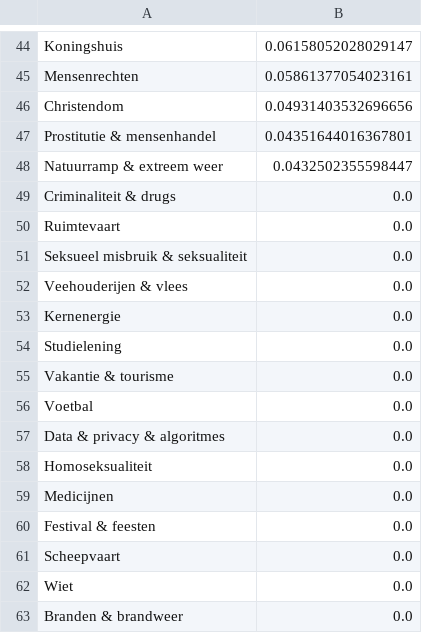
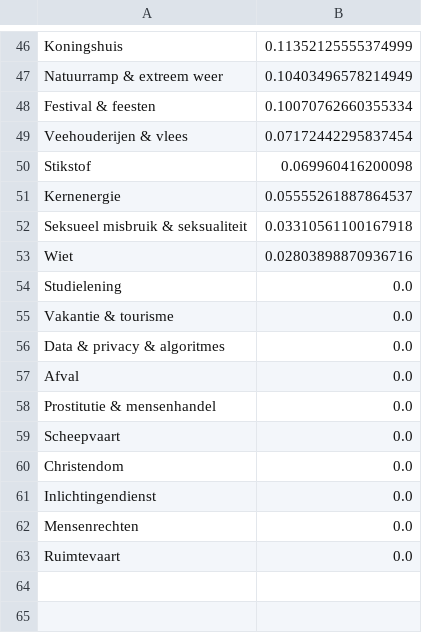
Before and after one commit to mbongaerts/Verkiezingsprogramma, a CSV file: Results/PVV_verdeling.csv, drawn as a sheet; only a part is shown, gaps mark what is left out; removed rows and columns are numbered as before the commit, all else as after; the diff covers the shown part only; the diff names each change by its address in the sheet, - before the commit and + after, or states it on an @@ line.

```diff
--- a/Results/PVV_verdeling.csv
+++ b/Results/PVV_verdeling.csv
-B46: 0.06158052028029147
+B46: 0.11352125555374999
-row 45: Mensenrechten | 0.05861377054023161
-row 46: Christendom | 0.04931403532696656
-row 47: Prostitutie & mensenhandel | 0.04351644016367801
-B47: 0.0432502355598447
+B47: 0.10403496578214949
-row 49: Criminaliteit & drugs | 0.0
-row 51: Seksueel misbruik & seksualiteit | 0.0
+row 48: Festival & feesten | 0.10070762660355334
-B49: 0.0
+B49: 0.07172442295837454
+row 50: Stikstof | 0.069960416200098
-B51: 0.0
+B51: 0.05555261887864537
+row 52: Seksueel misbruik & seksualiteit | 0.03310561100167918
+row 53: Wiet | 0.02803898870936716
-row 56: Voetbal | 0.0
-A57: Homoseksualiteit
+A57: Afval
-row 59: Medicijnen | 0.0
-A58: Festival & feesten
+A58: Prostitutie & mensenhandel
-A60: Wiet
+A60: Christendom
+row 61: Inlichtingendienst | 0.0
-A62: Branden & brandweer
+A62: Mensenrechten
@@ row 50 moved to row 63: Ruimtevaart @@
```
Also changed, not shown: 23 added rows, 21 removed rows and 21 edited cells elsewhere in this file, Results/50PLUS_verdeling.csv, Results/FVD_verdeling.csv, 27 other files.
